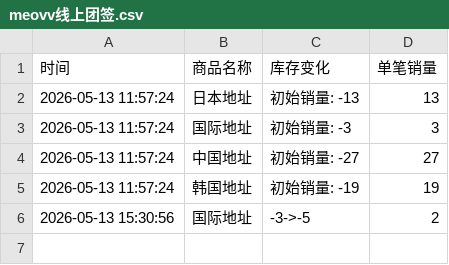
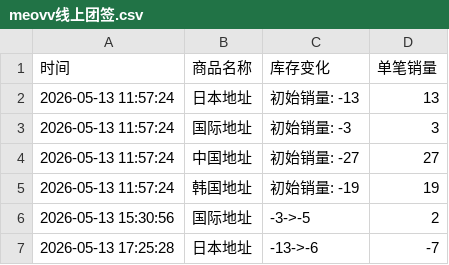
Before and after one commit to Juineii/meovv_k40519, a CSV file: meovv线上团签.csv, drawn as a sheet.

Commit message:
自动更新数据 2026-05-13 17:25:28

```diff
--- a/meovv线上团签.csv
+++ b/meovv线上团签.csv
@@ -6 +6,2 @@
 2026-05-13 15:30:56,国际地址,-3->-5,2
+2026-05-13 17:25:28,日本地址,-13->-6,-7
```
